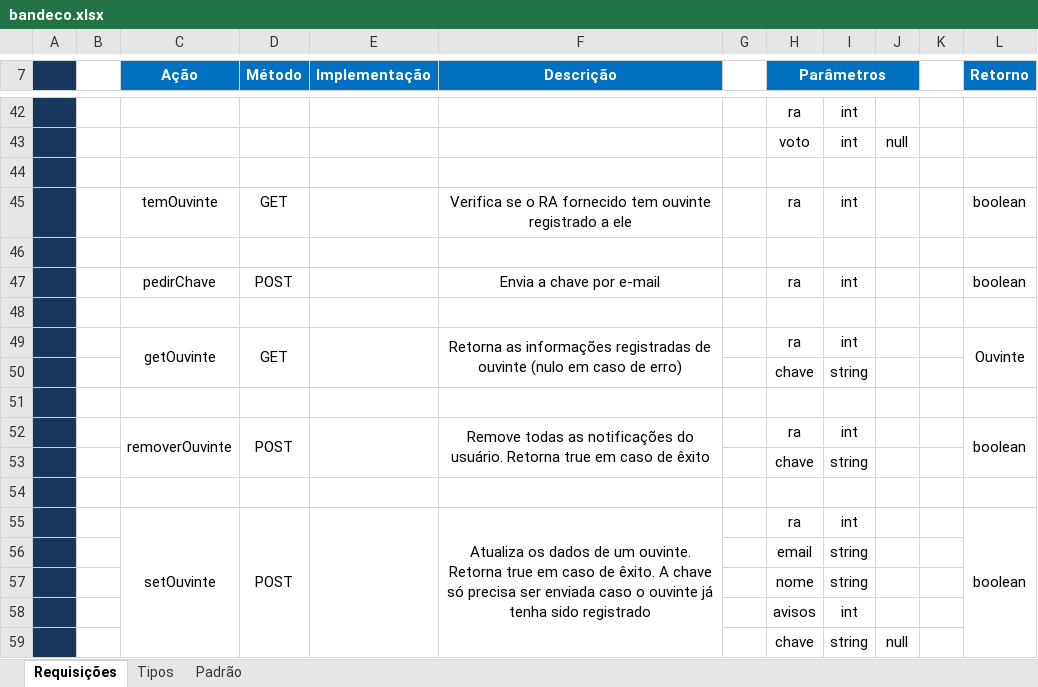
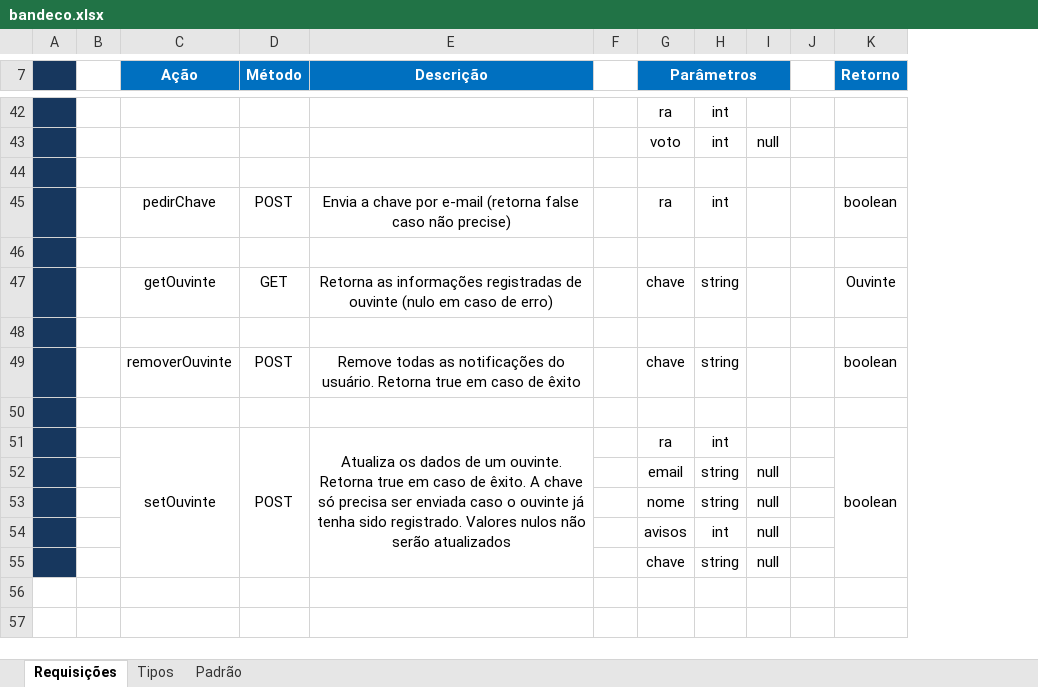
Before and after one commit to sitegui/bandeco, an Excel workbook: api/bandeco.xlsx, sheet Requisições, drawn as a sheet; only a part is shown, gaps mark what is left out; values as stored, in another font and other column widths than the file's, no borders; removed rows and columns are numbered as before the commit, all else as after; the diff covers the shown part only; the diff names each change by its address in the sheet, - before the commit and + after, or states it on an @@ line.

Commit message:
Todos os métodos da API implementados
Falta a parte de gerar os avisos e mandar e-mails

```diff
--- a/api/bandeco.xlsx (sheet Requisições)
+++ b/api/bandeco.xlsx (sheet Requisições)
-column E (Implementação), empty
-C45 (Ação): temOuvinte
+C45 (Ação): pedirChave
-D45 (Método): GET
+D45 (Método): POST
-E45 (Descrição): Verifica se o RA fornecido tem ouvinte registrado a ele
+E45 (Descrição): Envia a chave por e-mail (retorna false caso não precise)
-row 47:  |  | pedirChave | POST |  | Envia a chave por e-mail |  | ra | int |  |  | boolean
+row 47:  |  | getOuvinte | GET | Retorna as informações registradas de ouvinte (nulo em caso de erro) |  | chave | string |  |  | Ouvinte
-row 49:  |  | getOuvinte | GET |  | Retorna as informações registradas de ouvinte (nulo em caso de erro) |  | ra | int |  |  | Ouvinte
-row 50:  |  |  |  |  |  |  | chave | string
+row 49:  |  | removerOuvinte | POST | Remove todas as notificações do usuário. Retorna true em caso de êxito |  | chave | string |  |  | boolean
-row 52:  |  | removerOuvinte | POST |  | Remove todas as notificações do usuário. Retorna true em caso de êxito |  | ra | int |  |  | boolean
-row 53:  |  |  |  |  |  |  | chave | string
-row 54: (empty)
-E51 (Descrição): …tenha sido registrado
+E51 (Descrição): …tenha sido registrado. Valores nulos não serão atualizados
-I52:I54: (empty)
+I52:I54: null
```
Also changed, not shown: 1 added row, 1 removed row, 1 edited cell and merged cells elsewhere in this sheet, 9 other files.
